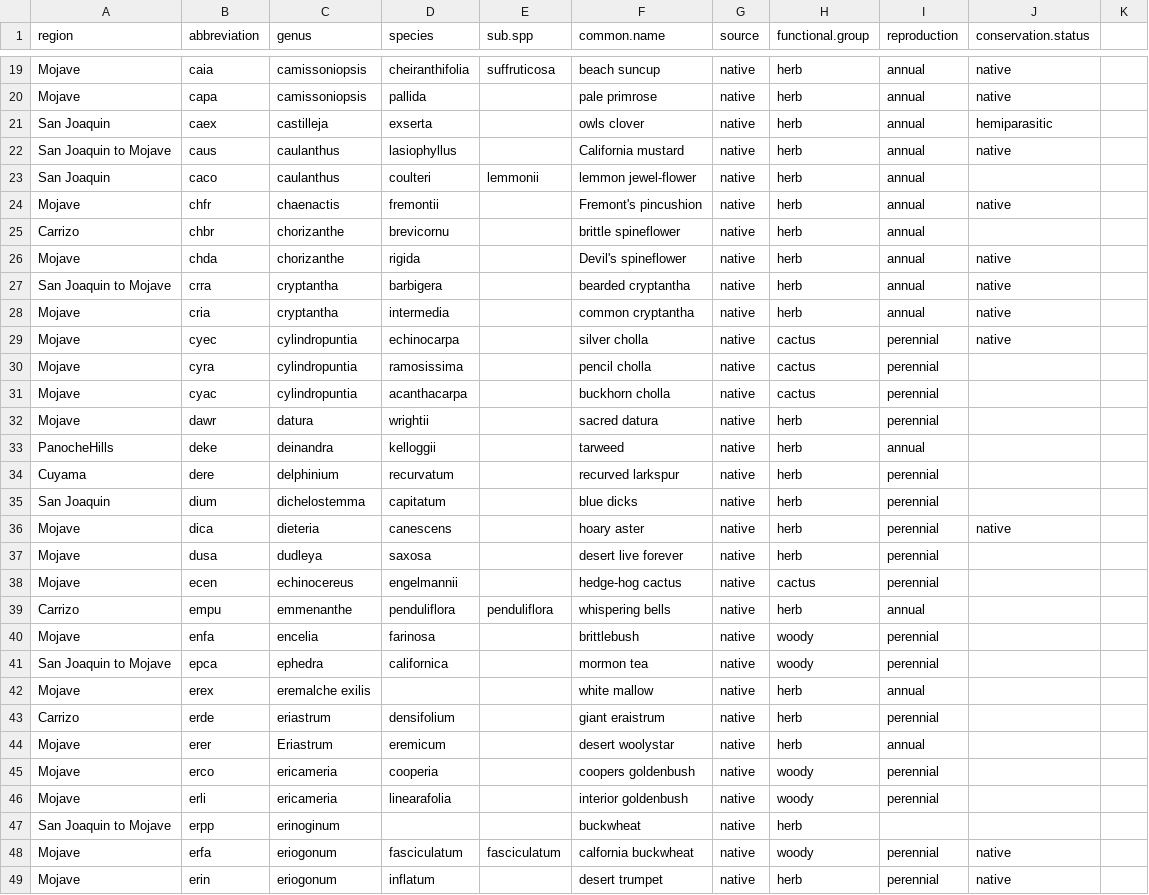
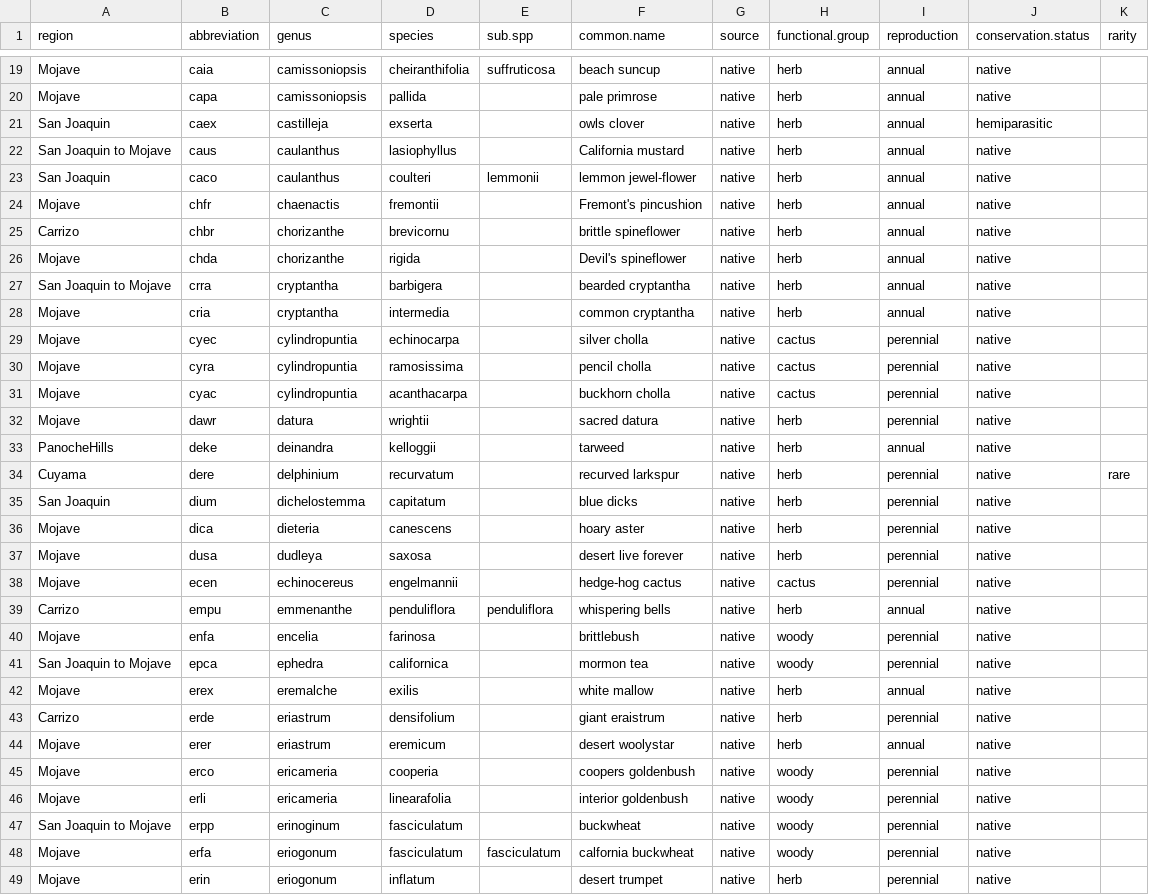
Before and after one commit to nargolg1/desert.species.classification, a CSV file: data/plants.csv, drawn as a sheet; only a part is shown, gaps mark what is left out; the diff covers the shown part only.

Commit message:
added all plant status data

```diff
--- a/data/plants.csv
+++ b/data/plants.csv
@@ -1 +1 @@
-region,abbreviation,genus,species,sub.spp,common.name,source,functional.group,reproduction,conservation.status
+region,abbreviation,genus,species,sub.spp,common.name,source,functional.group,reproduction,conservation.status,rarity
@@ -23 +23 @@ San Joaquin to Mojave,caus,caulanthus,lasiophyllus,,California mustard,native,he
-San Joaquin,caco,caulanthus,coulteri,lemmonii,lemmon jewel-flower,native,herb,annual,
+San Joaquin,caco,caulanthus,coulteri,lemmonii,lemmon jewel-flower,native,herb,annual,native,
@@ -25 +25 @@ Mojave,chfr,chaenactis,fremontii,,Fremont's pincushion,native,herb,annual,native
-Carrizo,chbr,chorizanthe,brevicornu,,brittle spineflower,native,herb,annual,
+Carrizo,chbr,chorizanthe,brevicornu,,brittle spineflower,native,herb,annual,native,
@@ -30,6 +30,6 @@ Mojave,cyec,cylindropuntia,echinocarpa,,silver cholla,native,cactus,perennial,na
-Mojave,cyra,cylindropuntia,ramosissima,,pencil cholla,native,cactus,perennial,
-Mojave,cyac,cylindropuntia ,acanthacarpa,,buckhorn cholla,native,cactus,perennial,
-Mojave,dawr,datura,wrightii,,sacred datura,native,herb,perennial,
-PanocheHills,deke,deinandra,kelloggii,,tarweed,native,herb,annual,
-Cuyama,dere,delphinium,recurvatum,,recurved larkspur,native,herb,perennial,
-San Joaquin,dium,dichelostemma,capitatum,,blue dicks,native,herb ,perennial,
+Mojave,cyra,cylindropuntia,ramosissima,,pencil cholla,native,cactus,perennial,native,
+Mojave,cyac,cylindropuntia ,acanthacarpa,,buckhorn cholla,native,cactus,perennial,native,
+Mojave,dawr,datura,wrightii,,sacred datura,native,herb,perennial,native,
+PanocheHills,deke,deinandra,kelloggii,,tarweed,native,herb,annual,native,
+Cuyama,dere,delphinium,recurvatum,,recurved larkspur,native,herb,perennial,native,rare
+San Joaquin,dium,dichelostemma,capitatum,,blue dicks,native,herb ,perennial,native,
@@ -37,11 +37,11 @@ Mojave,dica,dieteria ,canescens,,hoary aster,native,herb,perennial,native
-Mojave,dusa,dudleya,saxosa,,desert live forever,native,herb,perennial,
-Mojave,ecen,echinocereus ,engelmannii,,hedge-hog cactus,native,cactus,perennial,
-Carrizo,empu,emmenanthe,penduliflora,penduliflora,whispering bells,native,herb,annual,
-Mojave,enfa,encelia ,farinosa,,brittlebush,native,woody,perennial,
-San Joaquin to Mojave,epca,ephedra,californica,,mormon tea,native,woody,perennial,
-Mojave,erex,eremalche exilis,,,white mallow,native,herb,annual,
-Carrizo,erde,eriastrum,densifolium,,giant eraistrum,native,herb,perennial,
-Mojave,erer,Eriastrum,eremicum,,desert woolystar,native,herb,annual,
-Mojave,erco,ericameria ,cooperia,,coopers goldenbush,native,woody,perennial,
-Mojave,erli,ericameria ,linearafolia,,interior goldenbush,native,woody,perennial,
-San Joaquin to Mojave,erpp,erinoginum,,,buckwheat,native,herb,,
+Mojave,dusa,dudleya,saxosa,,desert live forever,native,herb,perennial,native,
+Mojave,ecen,echinocereus ,engelmannii,,hedge-hog cactus,native,cactus,perennial,native,
+Carrizo,empu,emmenanthe,penduliflora,penduliflora,whispering bells,native,herb,annual,native,
+Mojave,enfa,encelia ,farinosa,,brittlebush,native,woody,perennial,native,
+San Joaquin to Mojave,epca,ephedra,californica,,mormon tea,native,woody,perennial,native,
+Mojave,erex,eremalche,exilis,,white mallow,native,herb,annual,native,
+Carrizo,erde,eriastrum,densifolium,,giant eraistrum,native,herb,perennial,native,
+Mojave,erer,eriastrum,eremicum,,desert woolystar,native,herb,annual,native,
+Mojave,erco,ericameria ,cooperia,,coopers goldenbush,native,woody,perennial,native,
+Mojave,erli,ericameria ,linearafolia,,interior goldenbush,native,woody,perennial,native,
+San Joaquin to Mojave,erpp,erinoginum,fasciculatum,,buckwheat,native,woody,perennial,native,
```
Also changed, not shown: 1 removed row and 50 edited cells elsewhere in this file.
